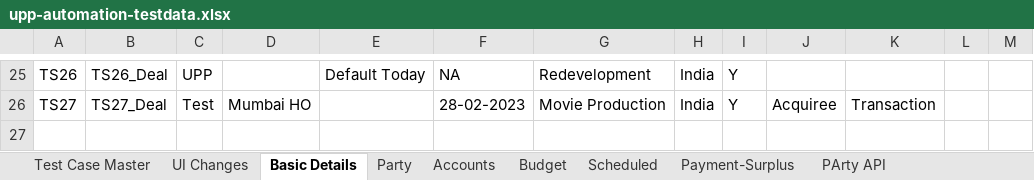
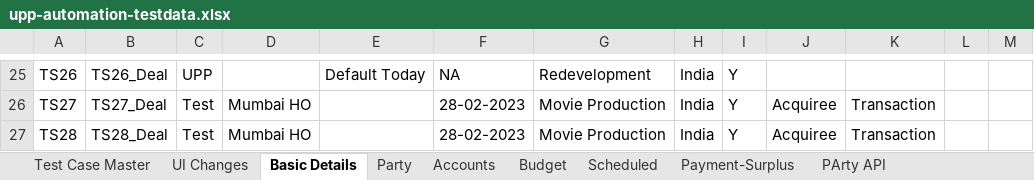
Before and after one commit to deepakdude938/upp, an Excel workbook: src/main/resources/upp-automation-testdata.xlsx, sheet Basic Details, drawn as a sheet; only a part is shown, gaps mark what is left out; values as stored, in another font and other column widths than the file's, no borders; charts and pictures not drawn; the diff names each change by its address in the sheet, - before the commit and + after, or states it on an @@ line.

```diff
--- a/src/main/resources/upp-automation-testdata.xlsx (sheet Basic Details)
+++ b/src/main/resources/upp-automation-testdata.xlsx (sheet Basic Details)
+row 27: TS28 | TS28_Deal | Test | Mumbai HO |  | 28-02-2023 | Movie Production | India | Y | Acquiree | Transaction
```
Also changed, not shown: sheet Party, sheet Accounts, sheet Test Case Master.
